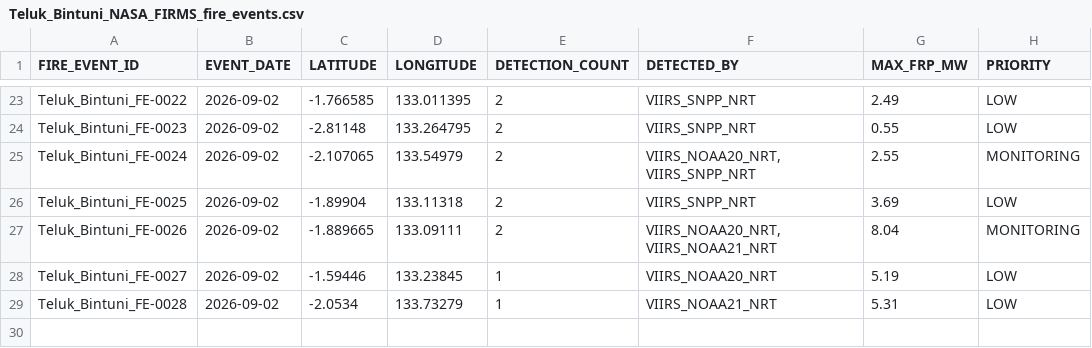
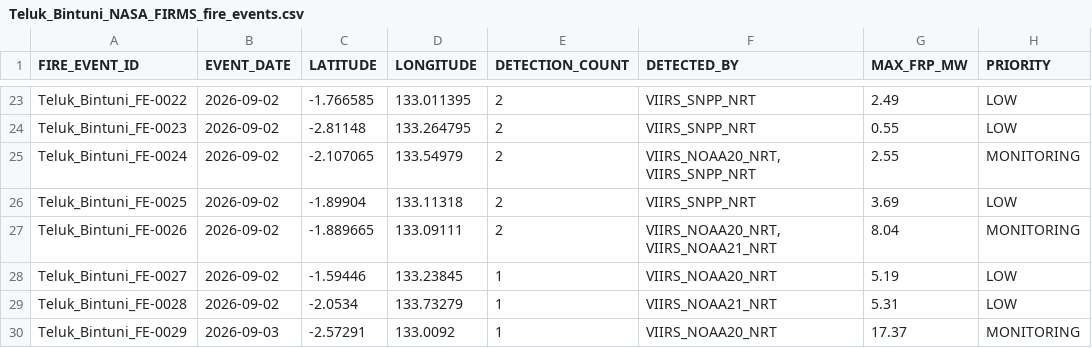
Before and after one commit to Indrmlnaa/Fire_Monitoring, a CSV file: data/v2/processed/Teluk_Bintuni_NASA_FIRMS_fire_events.csv, drawn as a sheet; only a part is shown, gaps mark what is left out; the diff names each change by its address in the sheet, - before the commit and + after, or states it on an @@ line.

```diff
--- a/data/v2/processed/Teluk_Bintuni_NASA_FIRMS_fire_events.csv
+++ b/data/v2/processed/Teluk_Bintuni_NASA_FIRMS_fire_events.csv
+row 30: Teluk_Bintuni_FE-0029 | 2026-09-03 | -2.57291 | 133.0092 | 1 | VIIRS_NOAA20_NRT | 17.37 | MONITORING
```
Also changed, not shown: data/v2/processed/Teluk_Bintuni_NASA_FIRMS_spatial_analysis.csv.
